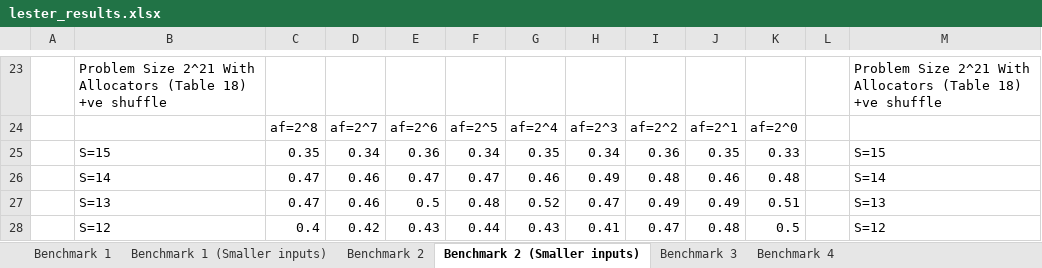
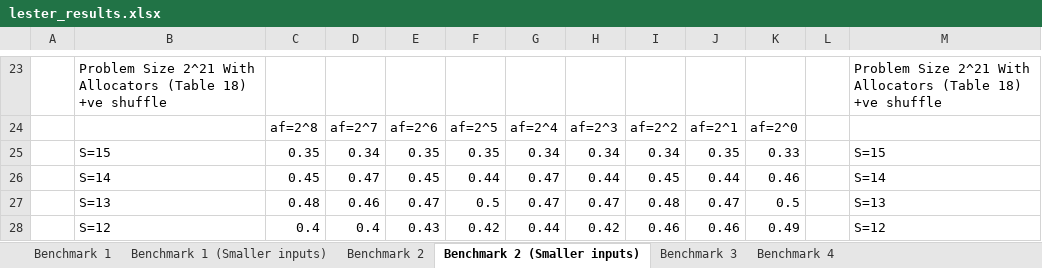
Before and after one commit to lesterfan/Allocator-Benchmarks, an Excel workbook: benchmarks/lester_allocators/lester_results.xlsx, sheet Benchmark 2 (Smaller inputs), drawn as a sheet; only a part is shown, gaps mark what is left out; values as stored, in another font and other column widths than the file's, no borders; conditional formats not drawn; the diff covers the shown part only; the diff names each change by its address in the sheet, - before the commit and + after, or states it on an @@ line.

Commit message:
Results of re-running the benchmarks using pointers inside the Subsystem structs

```diff
--- a/benchmarks/lester_allocators/lester_results.xlsx (sheet Benchmark 2 (Smaller inputs))
+++ b/benchmarks/lester_allocators/lester_results.xlsx (sheet Benchmark 2 (Smaller inputs))
-E25: 0.36
+E25: 0.35
-F25: 0.34
+F25: 0.35
-G25: 0.35
+G25: 0.34
-I25: 0.36
+I25: 0.34
-C26: 0.47
+C26: 0.45
-D26: 0.46
+D26: 0.47
-E26: 0.47
+E26: 0.45
-F26: 0.47
+F26: 0.44
-G26: 0.46
+G26: 0.47
-H26: 0.49
+H26: 0.44
-I26: 0.48
+I26: 0.45
-J26: 0.46
+J26: 0.44
-K26: 0.48
+K26: 0.46
-C27: 0.47
+C27: 0.48
-E27: 0.5
+E27: 0.47
-F27: 0.48
+F27: 0.5
-G27: 0.52
+G27: 0.47
-I27: 0.49
+I27: 0.48
-J27: 0.49
+J27: 0.47
-K27: 0.51
+K27: 0.5
-D28: 0.42
+D28: 0.4
-F28: 0.44
+F28: 0.42
-G28: 0.43
+G28: 0.44
-H28: 0.41
+H28: 0.42
-I28: 0.47
+I28: 0.46
-J28: 0.48
+J28: 0.46
-K28: 0.5
+K28: 0.49
```
Also changed, not shown: 204 edited cells elsewhere in this sheet, sheet Benchmark 2.
